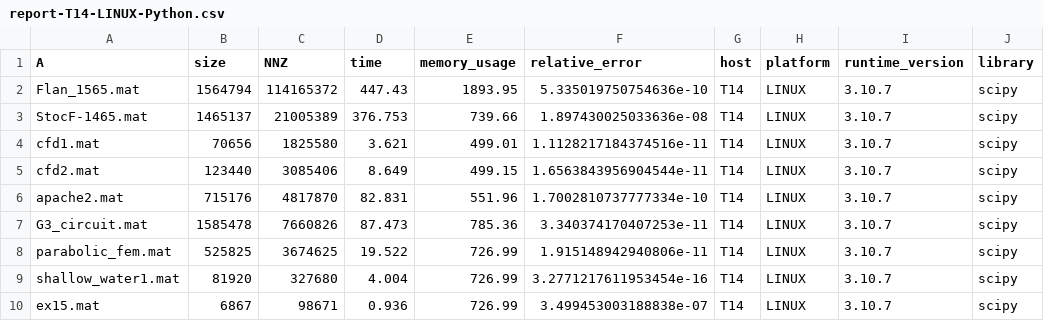
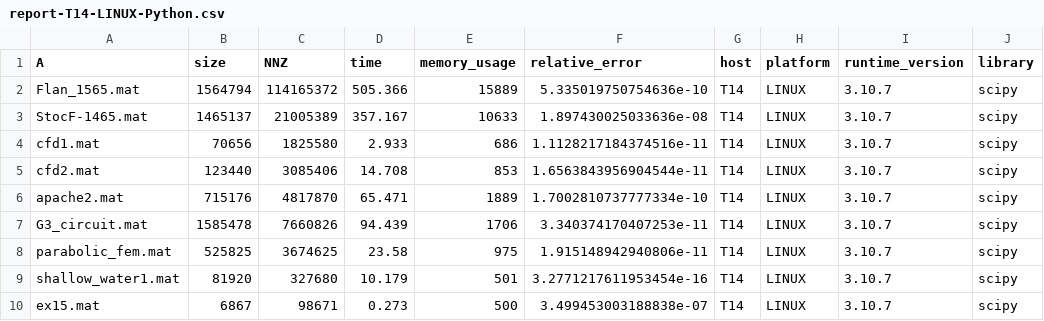
Before and after one commit to LorenzoOlearo/choleski-linear-solvers-compararion, a CSV file: reports/report-T14-LINUX-Python.csv, drawn as a sheet; only a part is shown; the diff names each change by its address in the sheet, - before the commit and + after, or states it on an @@ line.

Commit message:
Update plots and reports, update results in report

```diff
--- a/reports/report-T14-LINUX-Python.csv
+++ b/reports/report-T14-LINUX-Python.csv
-D2 (time): 447.43
+D2 (time): 505.366
-E2 (memory_usage): 1893.95
+E2 (memory_usage): 15889
-D3 (time): 376.753
+D3 (time): 357.167
-E3 (memory_usage): 739.66
+E3 (memory_usage): 10633
-D4 (time): 3.621
+D4 (time): 2.933
-E4 (memory_usage): 499.01
+E4 (memory_usage): 686
-D5 (time): 8.649
+D5 (time): 14.708
-E5 (memory_usage): 499.15
+E5 (memory_usage): 853
-D6 (time): 82.831
+D6 (time): 65.471
-E6 (memory_usage): 551.96
+E6 (memory_usage): 1889
-D7 (time): 87.473
+D7 (time): 94.439
-E7 (memory_usage): 785.36
+E7 (memory_usage): 1706
-D8 (time): 19.522
+D8 (time): 23.58
-E8 (memory_usage): 726.99
+E8 (memory_usage): 975
-D9 (time): 4.004
+D9 (time): 10.179
-E9 (memory_usage): 726.99
+E9 (memory_usage): 501
-D10 (time): 0.936
+D10 (time): 0.273
-E10 (memory_usage): 726.99
+E10 (memory_usage): 500
```
Also changed, not shown: reports/report-T14-WINDOWS-Python.csv, reports/summary.csv, 10 other files.
